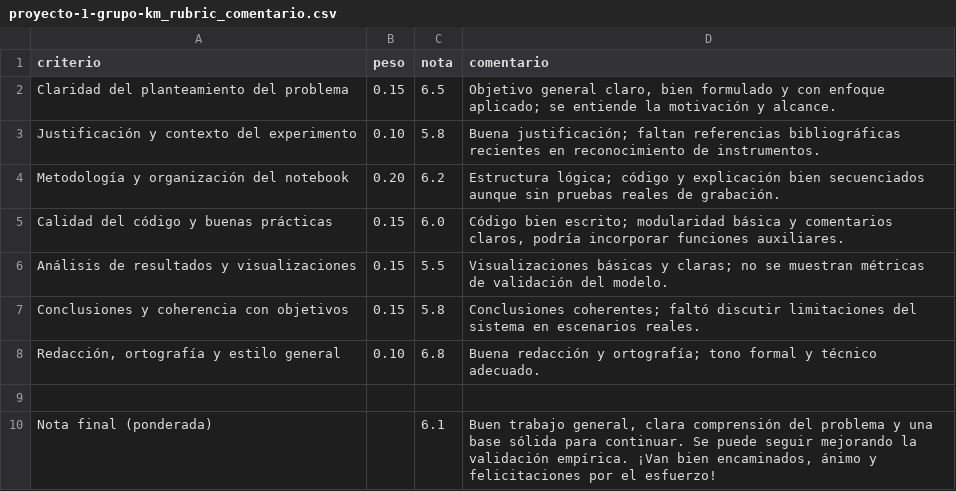
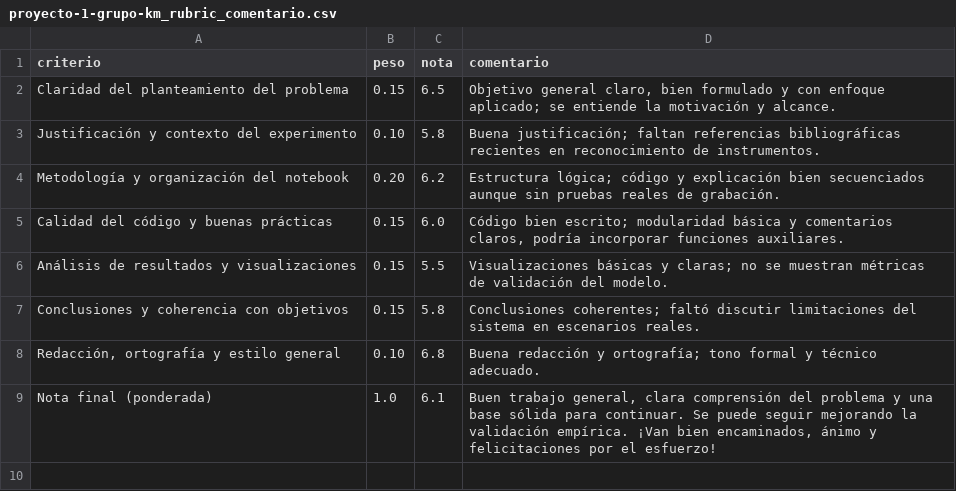
Before and after one commit to vpobleteacustica-classroom/proyecto-1-grupo-km, a CSV file: proyecto-1-grupo-km_rubric_comentario.csv, drawn as a sheet; removed rows and columns are numbered as before the commit, all else as after; the diff names each change by its address in the sheet, - before the commit and + after, or states it on an @@ line.

Commit message:
Evaluación del Proyecto 1 (pauta con nota y comentarios)

```diff
--- a/proyecto-1-grupo-km_rubric_comentario.csv
+++ b/proyecto-1-grupo-km_rubric_comentario.csv
-row 9: (empty)
-B9 (peso): (empty)
+B9 (peso): 1.0
```
